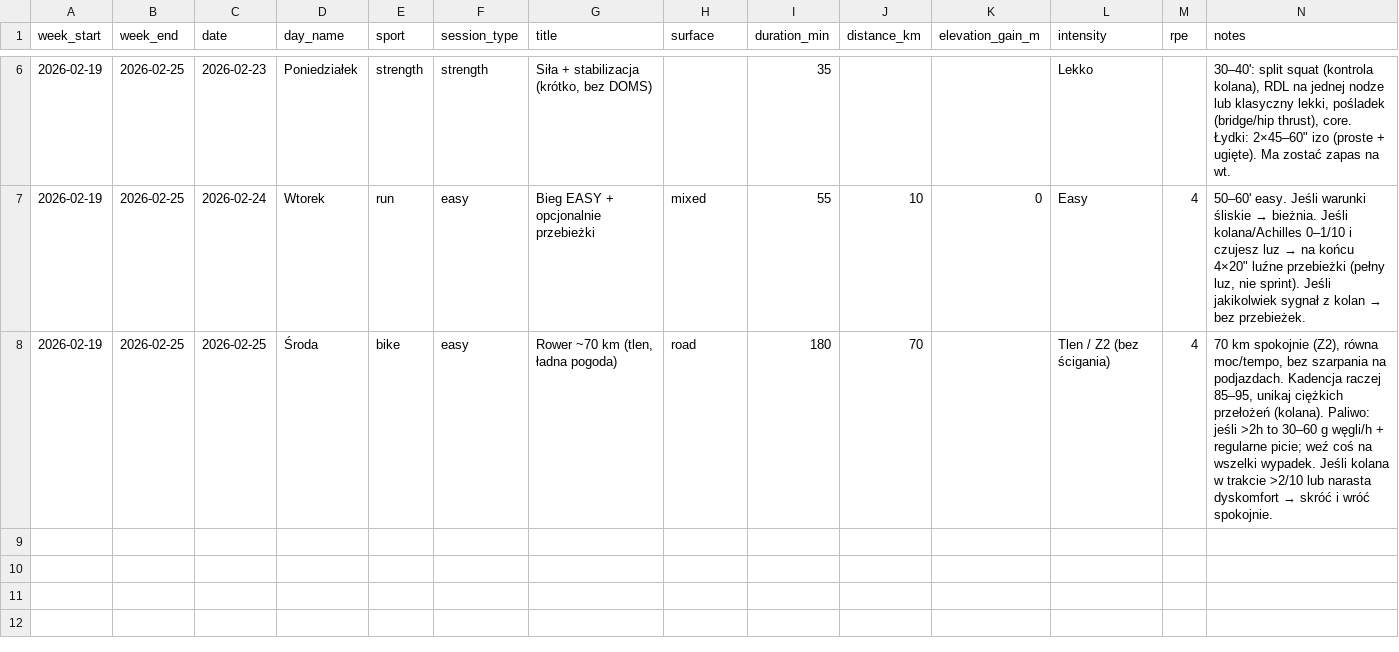
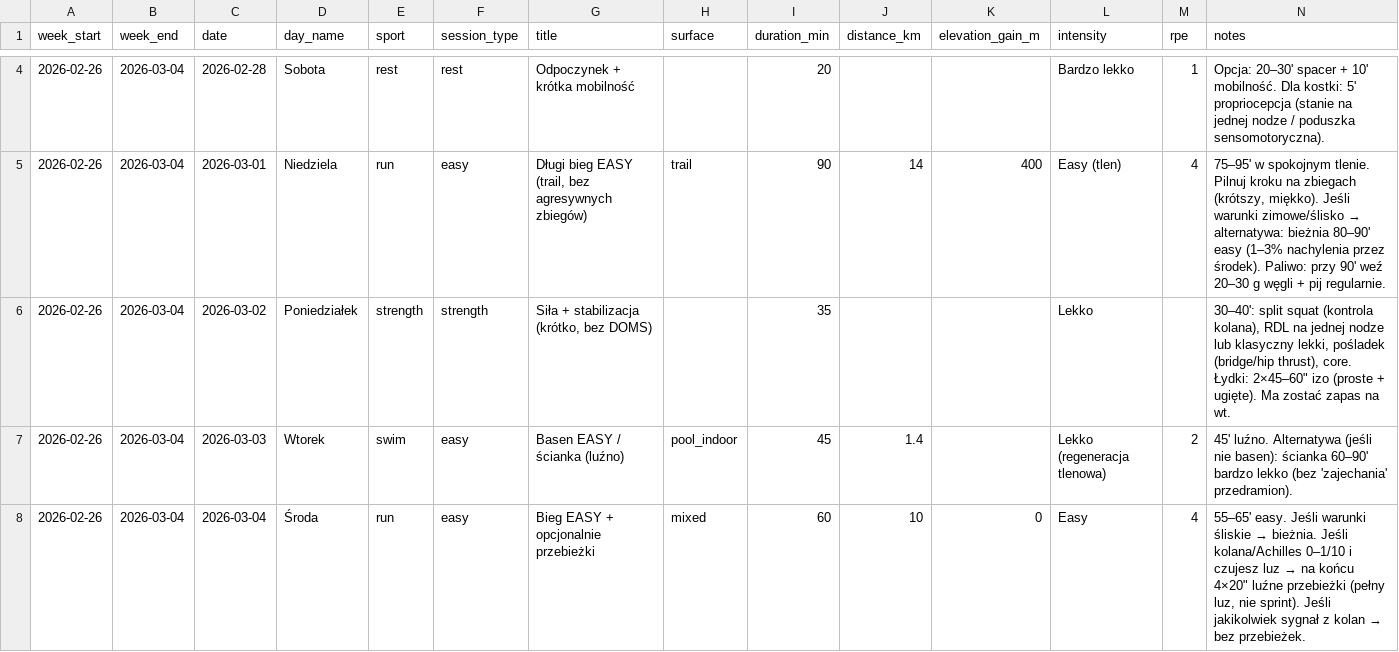
Before and after one commit to Meser6/Trenejro, a CSV file: plans/current_plan.csv, drawn as a sheet; only a part is shown, gaps mark what is left out; the diff covers the shown part only.

```diff
--- a/plans/current_plan.csv
+++ b/plans/current_plan.csv
@@ -6,3 +4,5 @@ week_start,week_end,date,day_name,sport,session_type,title,surface,duration_min,
-2026-02-19,2026-02-25,2026-02-23,Poniedziałek,strength,strength,"Siła + stabilizacja (krótko, bez DOMS)",,35,,,Lekko,,"30–40': split squat (kontrola kolana), RDL na jednej nodze lub klasyczny lekki, pośladek (bridge/hip thrust), core. Łydki: 2×45–60"" izo (proste + ugięte). Ma zostać zapas na wt."
-2026-02-19,2026-02-25,2026-02-24,Wtorek,run,easy,Bieg EASY + opcjonalnie przebieżki,mixed,55,10,0,Easy,4,"50–60' easy. Jeśli warunki śliskie → bieżnia. Jeśli kolana/Achilles 0–1/10 i czujesz luz → na końcu 4×20"" luźne przebieżki (pełny luz, nie sprint). Jeśli jakikolwiek sygnał z kolan → bez przebieżek."
-2026-02-19,2026-02-25,2026-02-25,Środa,bike,easy,"Rower ~70 km (tlen, ładna pogoda)",road,180,70,,Tlen / Z2 (bez ścigania),4,"70 km spokojnie (Z2), równa moc/tempo, bez szarpania na podjazdach. Kadencja raczej 85–95, unikaj ciężkich przełożeń (kolana). Paliwo: jeśli >2h to 30–60 g węgli/h + regularne picie; weź coś na wszelki wypadek. Jeśli kolana w trakcie >2/10 lub narasta dyskomfort → skróć i wróć spokojnie."
+2026-02-26,2026-03-04,2026-02-28,Sobota,rest,rest,Odpoczynek + krótka mobilność,,20,,,Bardzo lekko,1,Opcja: 20–30' spacer + 10' mobilność. Dla kostki: 5' propriocepcja (stanie na jednej nodze / poduszka sensomotoryczna).
+2026-02-26,2026-03-04,2026-03-01,Niedziela,run,easy,"Długi bieg EASY (trail, bez agresywnych zbiegów)",trail,90,14,400,Easy (tlen),4,"75–95' w spokojnym tlenie. Pilnuj kroku na zbiegach (krótszy, miękko). Jeśli warunki zimowe/ślisko → alternatywa: bieżnia 80–90' easy (1–3% nachylenia przez środek). Paliwo: przy 90' weź 20–30 g węgli + pij regularnie."
+2026-02-26,2026-03-04,2026-03-02,Poniedziałek,strength,strength,"Siła + stabilizacja (krótko, bez DOMS)",,35,,,Lekko,,"30–40': split squat (kontrola kolana), RDL na jednej nodze lub klasyczny lekki, pośladek (bridge/hip thrust), core. Łydki: 2×45–60"" izo (proste + ugięte). Ma zostać zapas na wt."
+2026-02-26,2026-03-04,2026-03-03,Wtorek,swim,easy,Basen EASY / ścianka (luźno),pool_indoor,45,1.4,,Lekko (regeneracja tlenowa),2,45' luźno. Alternatywa (jeśli nie basen): ścianka 60–90' bardzo lekko (bez 'zajechania' przedramion).
+2026-02-26,2026-03-04,2026-03-04,Środa,run,easy,Bieg EASY + opcjonalnie przebieżki,mixed,60,10,0,Easy,4,"55–65' easy. Jeśli warunki śliskie → bieżnia. Jeśli kolana/Achilles 0–1/10 i czujesz luz → na końcu 4×20"" luźne przebieżki (pełny luz, nie sprint). Jeśli jakikolwiek sygnał z kolan → bez przebieżek."
```
Also changed, not shown: 1 added row, 3 removed rows and 9 edited cells elsewhere in this file, 2 other files.
